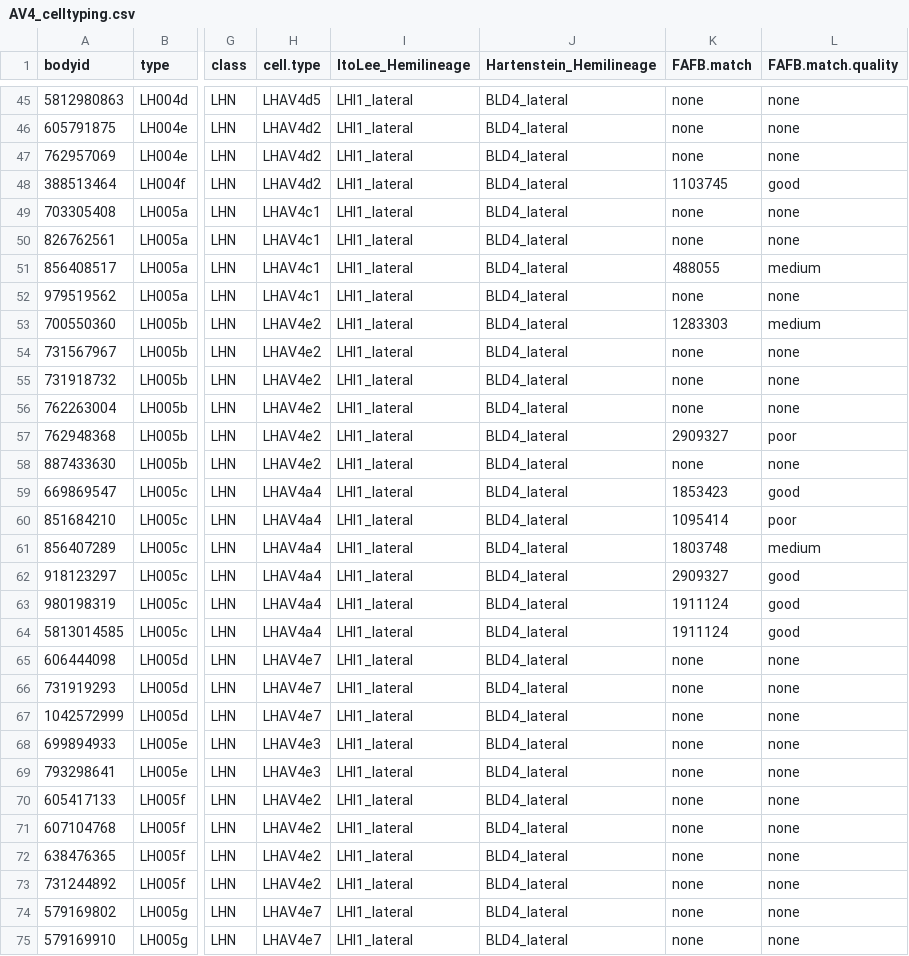
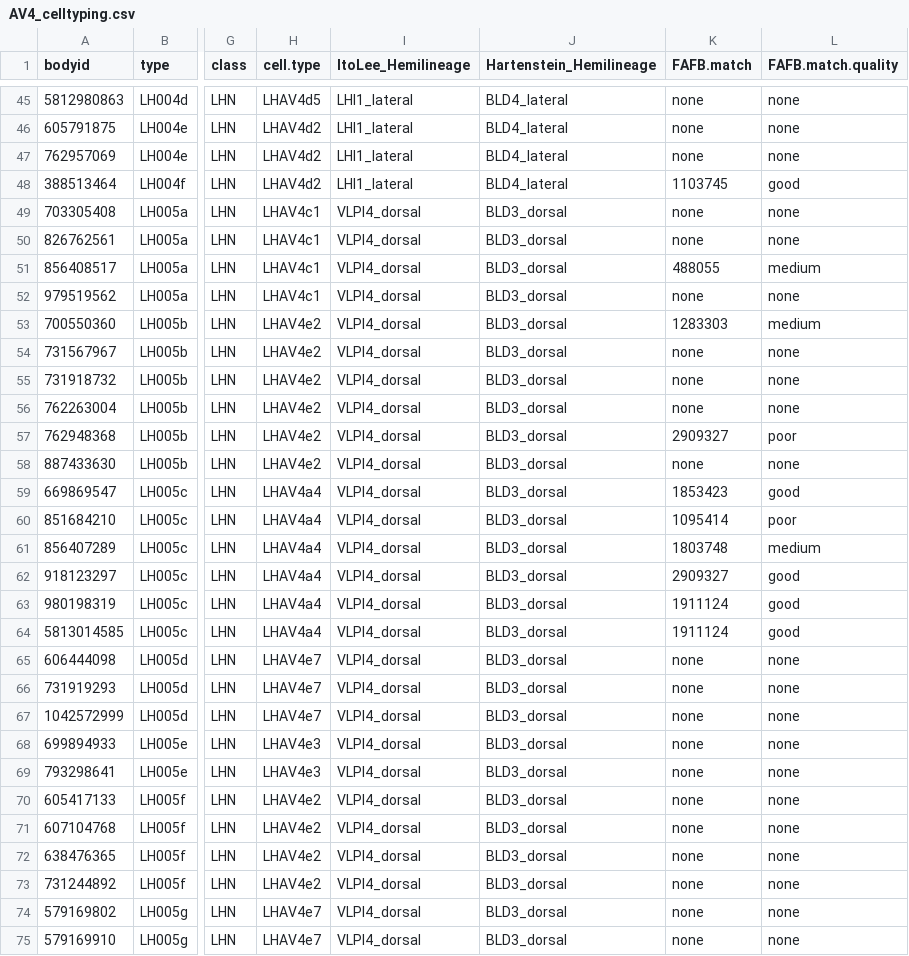
Before and after one commit to jefferislab/lhns, a CSV file: data-raw/hemibrain/pnts/csv/AV4_celltyping.csv, drawn as a sheet; only a part is shown, gaps mark what is left out; the diff covers the shown part only; the diff names each change by its address in the sheet, - before the commit and + after, or states it on an @@ line.

```diff
--- a/data-raw/hemibrain/pnts/csv/AV4_celltyping.csv
+++ b/data-raw/hemibrain/pnts/csv/AV4_celltyping.csv
-I49:I75 (ItoLee_Hemilineage): LHl1_lateral
+I49:I75 (ItoLee_Hemilineage): VLPl4_dorsal
-J49:J75 (Hartenstein_Hemilineage): BLD4_lateral
+J49:J75 (Hartenstein_Hemilineage): BLD3_dorsal
```
Also changed, not shown: 36 edited cells elsewhere in this file, data-raw/hemibrain/pnts/csv/AD1_celltyping.csv, data-raw/hemibrain/pnts/csv/AD2_celltyping.csv, 13 other files.
